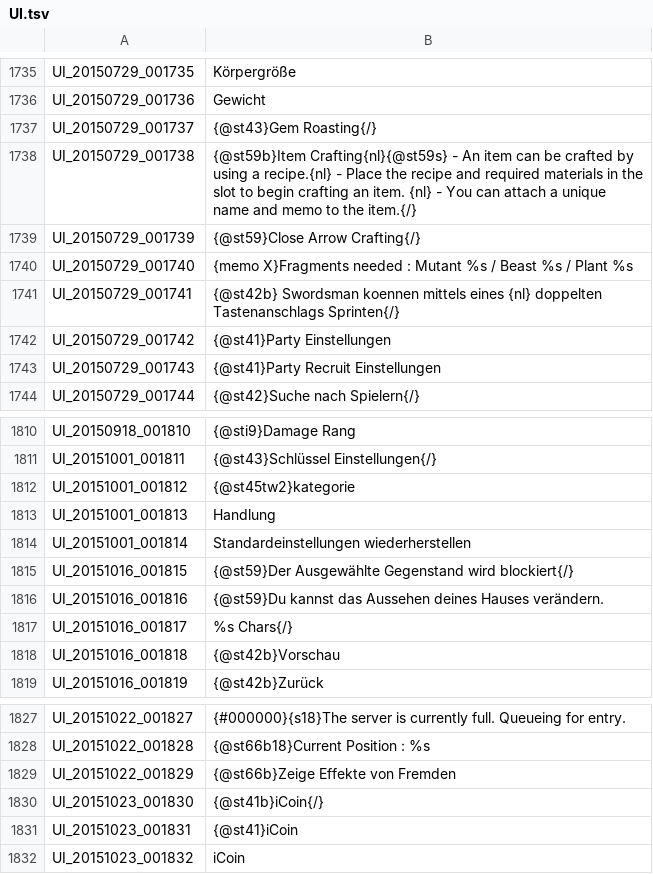
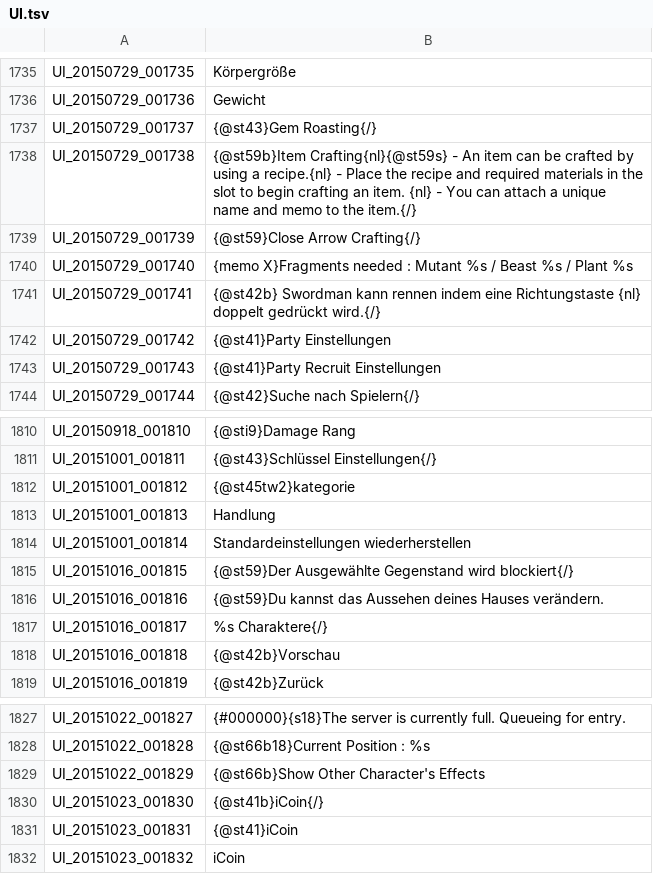
Before and after one commit to Gardosen/GermanTosTranslation, a TSV file: UI.tsv, drawn as a sheet; only a part is shown, gaps mark what is left out; the diff covers the shown part only.

```diff
--- a/UI.tsv
+++ b/UI.tsv
@@ -1740,3 +1740,3 @@ UI_20150729_001739	{@st59}Close Arrow Crafting{/}
 UI_20150729_001740	{memo X}Fragments needed : Mutant %s / Beast %s / Plant %s
-UI_20150729_001741	{@st42b}         Swordsman koennen mittels eines {nl}         doppelten Tastenanschlags Sprinten{/}
+UI_20150729_001741	{@st42b}         Swordman kann rennen indem                       eine Richtungstaste  {nl}           doppelt gedrückt wird.{/}
 UI_20150729_001742	{@st41}Party Einstellungen
@@ -1816,3 +1816,3 @@ UI_20151016_001815	{@st59}Der Ausgewählte Gegenstand wird blockiert{/}
 UI_20151016_001816	{@st59}Du kannst das Aussehen deines Hauses verändern.
-UI_20151016_001817	%s Chars{/}
+UI_20151016_001817	%s Charaktere{/}
 UI_20151016_001818	{@st42b}Vorschau
@@ -1828,3 +1828,3 @@ UI_20151022_001827	{#000000}{s18}The server is currently full. Queueing for entr
 UI_20151022_001828	{@st66b18}Current Position : %s
-UI_20151022_001829	{@st66b}Zeige Effekte von Fremden
+UI_20151022_001829	{@st66b}Show Other Character's Effects
 UI_20151023_001830	{@st41b}iCoin{/}
```
Also changed, not shown: 6 edited cells elsewhere in this file.
